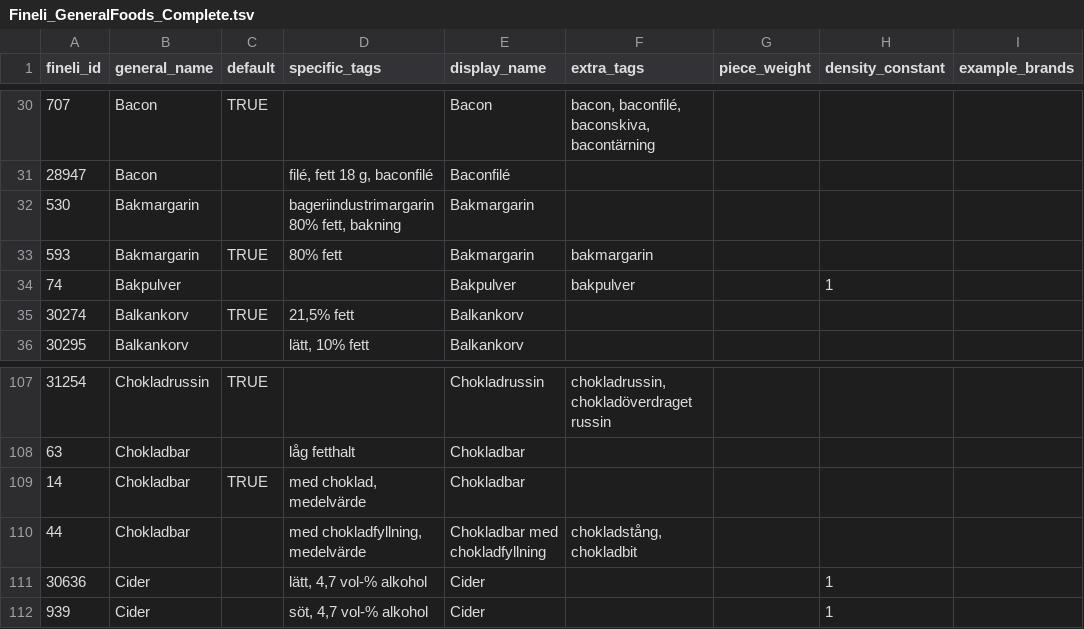
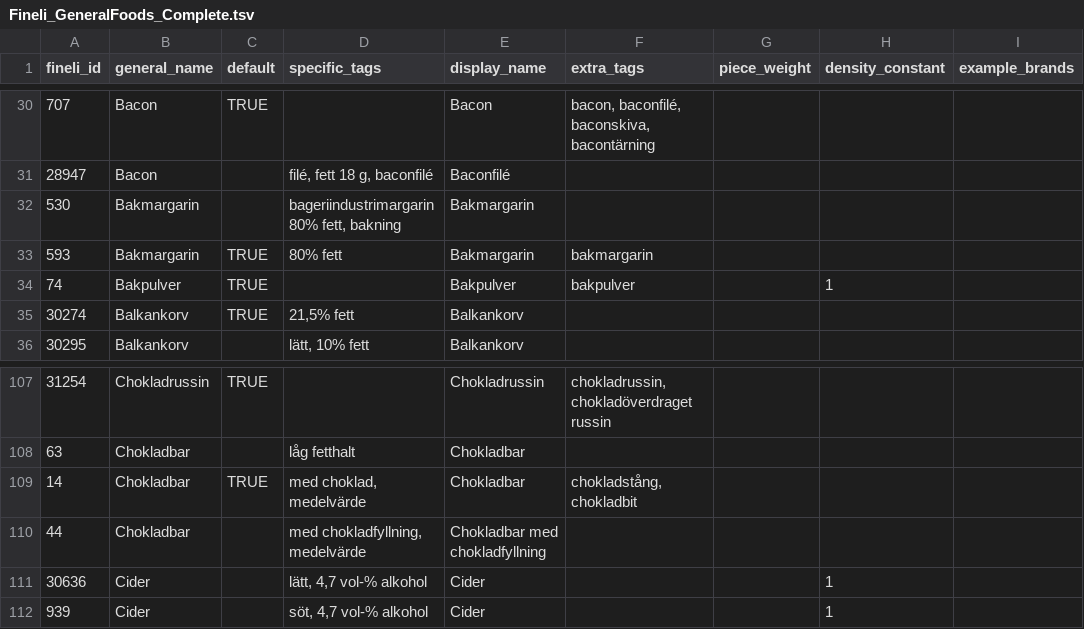
Before and after one commit to SpockReko/foodcoach-server, a TSV file: resources/fineli_food/Fineli_GeneralFoods_Complete.tsv, drawn as a sheet; only a part is shown, gaps mark what is left out; the diff names each change by its address in the sheet, - before the commit and + after, or states it on an @@ line.

```diff
--- a/resources/fineli_food/Fineli_GeneralFoods_Complete.tsv
+++ b/resources/fineli_food/Fineli_GeneralFoods_Complete.tsv
-C34 (default): (empty)
+C34 (default): TRUE
-F109 (extra_tags): (empty)
+F109 (extra_tags): chokladstång, chokladbit
-F110 (extra_tags): chokladstång, chokladbit
+F110 (extra_tags): (empty)
```
Also changed, not shown: 5 other files.
